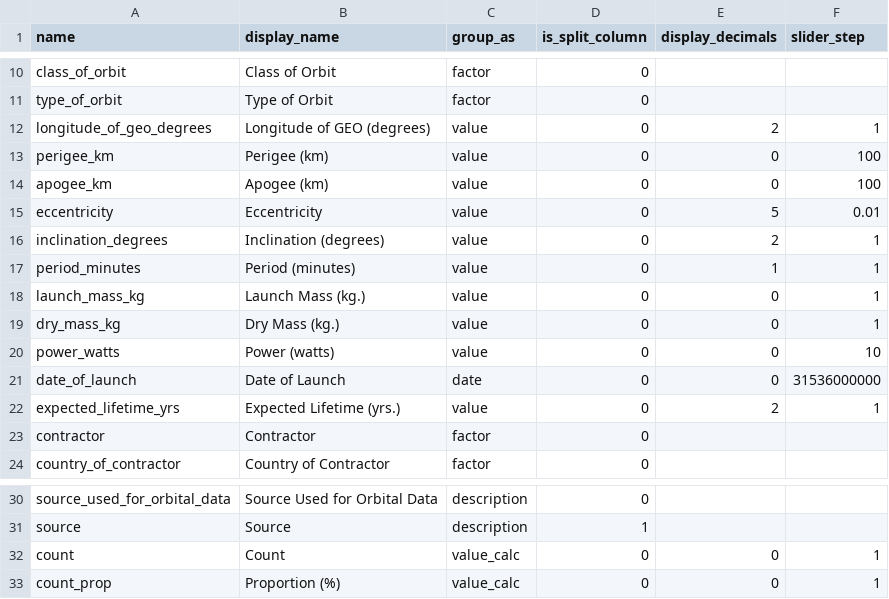
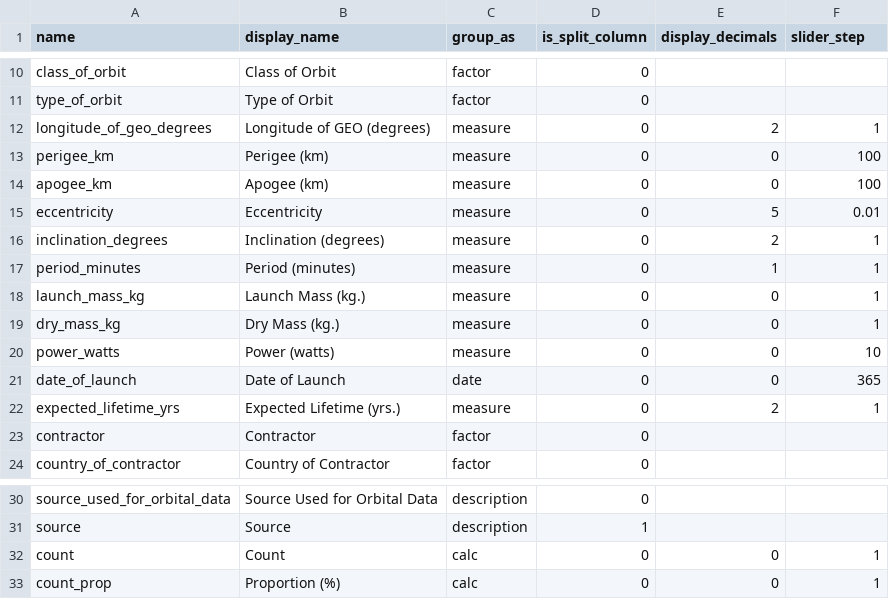
Before and after one commit to vfridkin/satellite_table, a CSV file: config/fields.csv, drawn as a sheet; only a part is shown, gaps mark what is left out.

Commit message:
Replace values with measures where ambiguous

```diff
--- a/config/fields.csv
+++ b/config/fields.csv
@@ -11,13 +11,13 @@ class_of_orbit,Class of Orbit,factor,0,,
 type_of_orbit,Type of Orbit,factor,0,,
-longitude_of_geo_degrees,Longitude of GEO (degrees),value,0,2,1
-perigee_km,Perigee (km),value,0,0,100
-apogee_km,Apogee (km),value,0,0,100
-eccentricity,Eccentricity,value,0,5,0.01
-inclination_degrees,Inclination (degrees),value,0,2,1
-period_minutes,Period (minutes),value,0,1,1
-launch_mass_kg,Launch Mass (kg.),value,0,0,1
-dry_mass_kg,Dry Mass (kg.),value,0,0,1
-power_watts,Power (watts),value,0,0,10
-date_of_launch,Date of Launch,date,0,0,31536000000
-expected_lifetime_yrs,Expected Lifetime (yrs.),value,0,2,1
+longitude_of_geo_degrees,Longitude of GEO (degrees),measure,0,2,1
+perigee_km,Perigee (km),measure,0,0,100
+apogee_km,Apogee (km),measure,0,0,100
+eccentricity,Eccentricity,measure,0,5,0.01
+inclination_degrees,Inclination (degrees),measure,0,2,1
+period_minutes,Period (minutes),measure,0,1,1
+launch_mass_kg,Launch Mass (kg.),measure,0,0,1
+dry_mass_kg,Dry Mass (kg.),measure,0,0,1
+power_watts,Power (watts),measure,0,0,10
+date_of_launch,Date of Launch,date,0,0,365
+expected_lifetime_yrs,Expected Lifetime (yrs.),measure,0,2,1
 contractor,Contractor,factor,0,,
@@ -31,3 +31,3 @@ source_used_for_orbital_data,Source Used for Orbital Data,description,0,,
 source,Source,description,1,,
-count,Count,value_calc,0,0,1
-count_prop,Proportion (%),value_calc,0,0,1
+count,Count,calc,0,0,1
+count_prop,Proportion (%),calc,0,0,1
```
Also changed, not shown: 4 other files.
